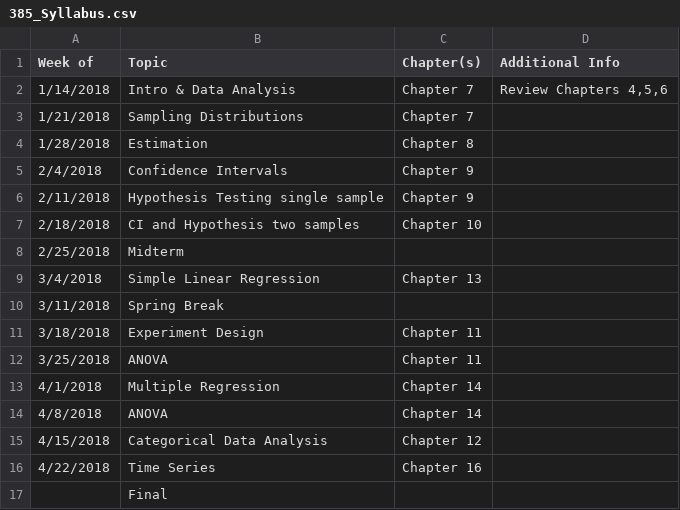
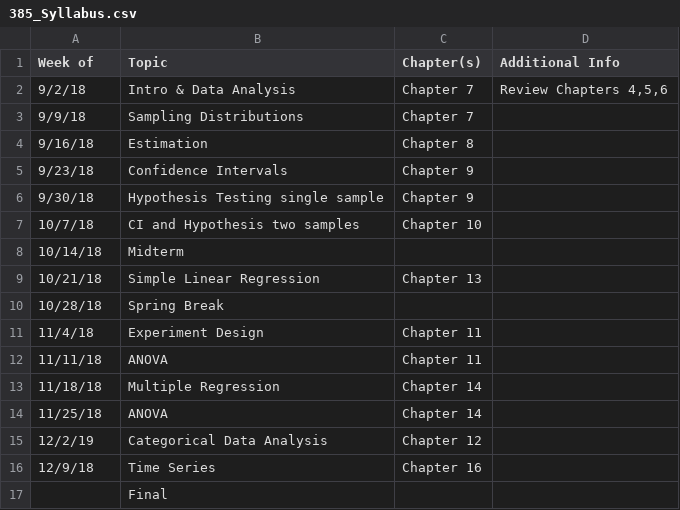
Before and after one commit to tbruning/RU_385, a CSV file: 385_Syllabus.csv, drawn as a sheet.

```diff
--- a/385_Syllabus.csv
+++ b/385_Syllabus.csv
@@ -1,17 +1,17 @@
 Week of,Topic,Chapter(s),Additional Info
-1/14/2018,Intro & Data Analysis,Chapter 7,"Review Chapters 4,5,6"
-1/21/2018,Sampling Distributions,Chapter 7,
-1/28/2018,Estimation,Chapter 8,
-2/4/2018,Confidence Intervals,Chapter 9,
-2/11/2018,Hypothesis Testing single sample,Chapter 9,
-2/18/2018,CI and Hypothesis two samples,Chapter 10,
-2/25/2018,Midterm,,
-3/4/2018,Simple Linear Regression,Chapter 13,
-3/11/2018,Spring Break,,
-3/18/2018,Experiment Design,Chapter 11,
-3/25/2018,ANOVA,Chapter 11,
-4/1/2018,Multiple Regression,Chapter 14,
-4/8/2018,ANOVA,Chapter 14,
-4/15/2018,Categorical Data Analysis,Chapter 12,
-4/22/2018,Time Series,Chapter 16,
+9/2/18,Intro & Data Analysis,Chapter 7,"Review Chapters 4,5,6"
+9/9/18,Sampling Distributions,Chapter 7,
+9/16/18,Estimation,Chapter 8,
+9/23/18,Confidence Intervals,Chapter 9,
+9/30/18,Hypothesis Testing single sample,Chapter 9,
+10/7/18,CI and Hypothesis two samples,Chapter 10,
+10/14/18,Midterm,,
+10/21/18,Simple Linear Regression,Chapter 13,
+10/28/18,Spring Break,,
+11/4/18,Experiment Design,Chapter 11,
+11/11/18,ANOVA,Chapter 11,
+11/18/18,Multiple Regression,Chapter 14,
+11/25/18,ANOVA,Chapter 14,
+12/2/19,Categorical Data Analysis,Chapter 12,
+12/9/18,Time Series,Chapter 16,
 ,Final,,
```
Also changed, not shown: 7 other files.
